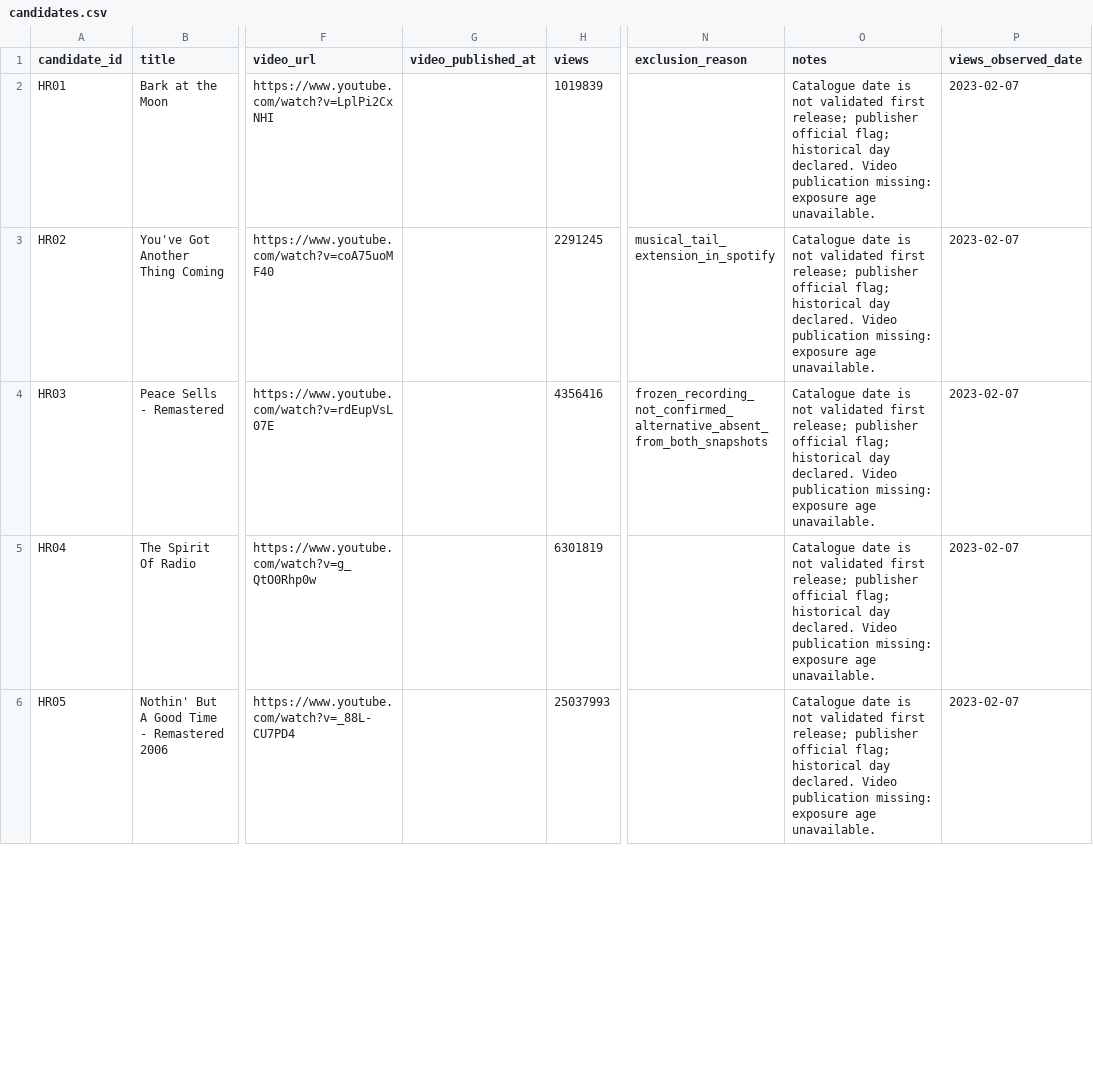
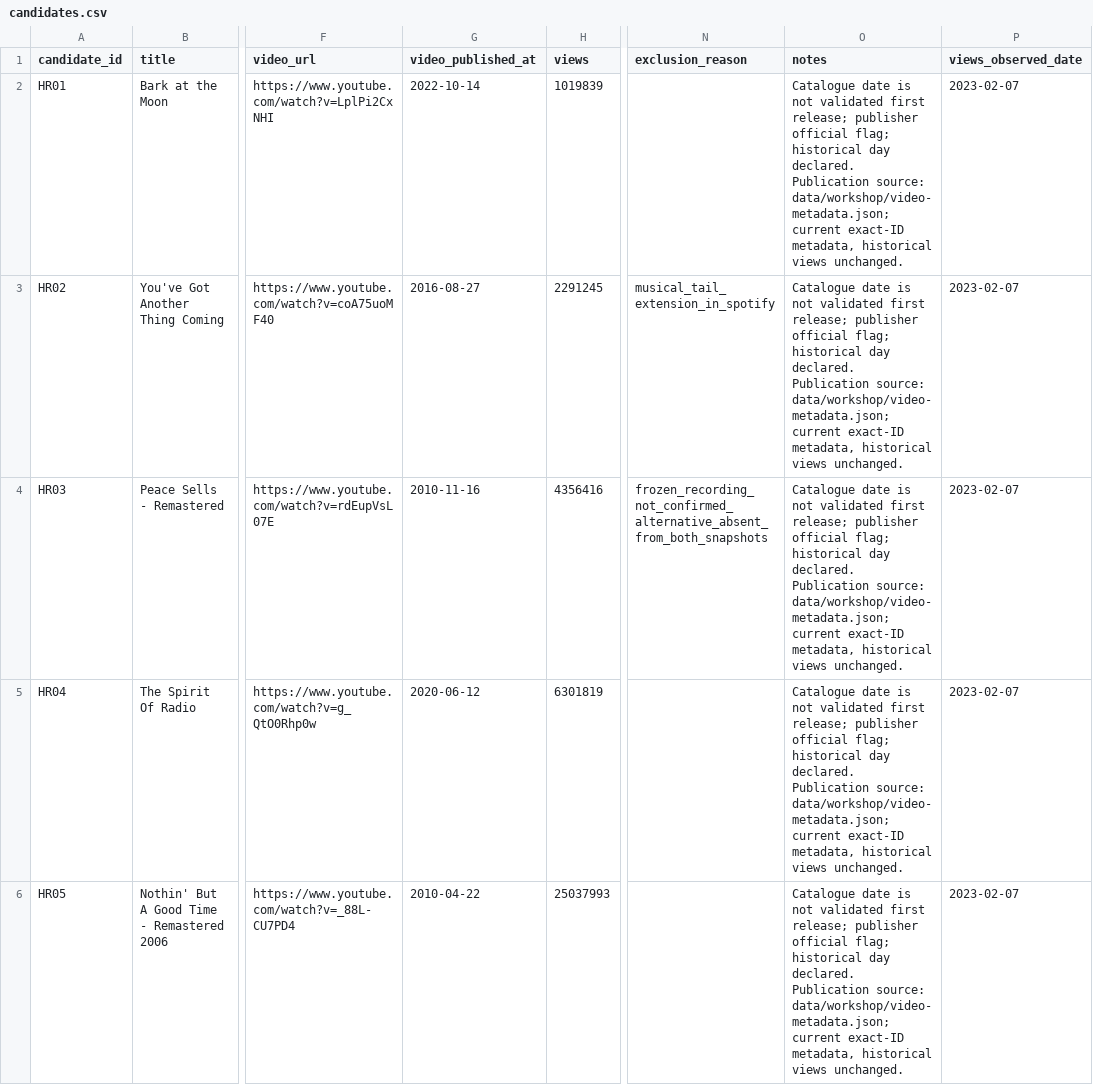
Before and after one commit to Muowl/music-popularity-analysis, a CSV file: data/selection/candidates.csv, drawn as a sheet; only a part is shown, gaps mark what is left out; the diff covers the shown part only; the diff names each change by its address in the sheet, - before the commit and + after, or states it on an @@ line.

Commit message:
feat(provenance): recover video dates and audit selection evidence
Recover exact-ID publication metadata for all twenty frozen videos without refreshing historical views. Describe video ages and preserve the original listening evidence through a before/after hash chain. Record the incomplete catalogue recheck (20/176 pages) without treating missing observations as changed selection. Preserve complete eligibility evidence for future freezes; leave the existing lock untouched.

```diff
--- a/data/selection/candidates.csv
+++ b/data/selection/candidates.csv
-G2 (video_published_at): (empty)
+G2 (video_published_at): 2022-10-14
-O2:O6 (notes): …day declared. Video publication missing: exposure age unavailable.
+O2:O6 (notes): …day declared. Publication source: data/workshop/video-metadata.json; current exact-ID metadata, historical views unchanged.
-G3 (video_published_at): (empty)
+G3 (video_published_at): 2016-08-27
-G4 (video_published_at): (empty)
+G4 (video_published_at): 2010-11-16
-G5 (video_published_at): (empty)
+G5 (video_published_at): 2020-06-12
-G6 (video_published_at): (empty)
+G6 (video_published_at): 2010-04-22
```
Also changed, not shown: 30 edited cells elsewhere in this file, data/workshop/recording-review.csv, 8 other files.
